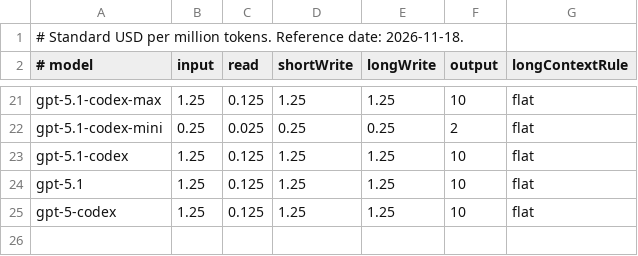
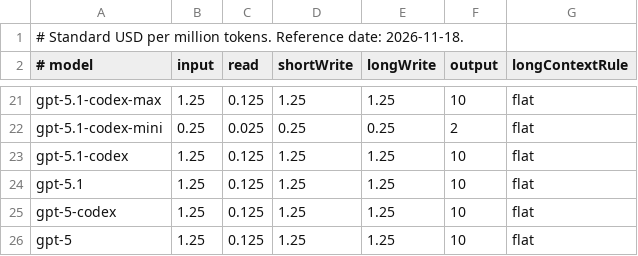
Before and after one commit to jad-eljerdy/slopwatch, a TSV file: Sources/Slopwatch/Resources/rates.tsv, drawn as a sheet; only a part is shown, gaps mark what is left out; the diff names each change by its address in the sheet, - before the commit and + after, or states it on an @@ line.

Commit message:
Price gpt-5 token usage

```diff
--- a/Sources/Slopwatch/Resources/rates.tsv
+++ b/Sources/Slopwatch/Resources/rates.tsv
+row 26: gpt-5 | 1.25 | 0.125 | 1.25 | 1.25 | 10 | flat
```
